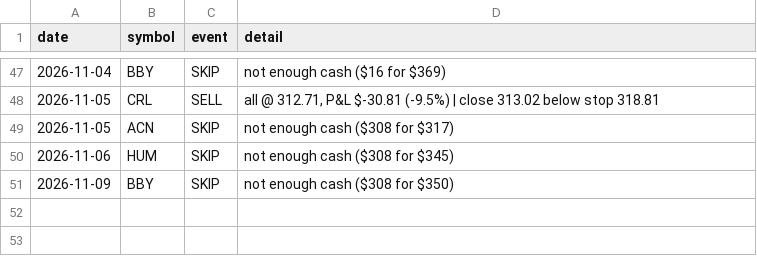
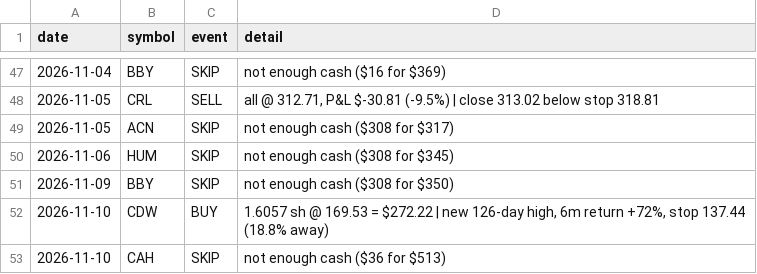
Before and after one commit to cashoutsav8-bit/stock-paper-bot, a CSV file: docs/strat_A/events.csv, drawn as a sheet; only a part is shown, gaps mark what is left out; the diff names each change by its address in the sheet, - before the commit and + after, or states it on an @@ line.

```diff
--- a/docs/strat_A/events.csv
+++ b/docs/strat_A/events.csv
+row 52: 2026-11-10 | CDW | BUY | 1.6057 sh @ 169.53 = $272.22 | new 126-day high, 6m return +72%, stop 137.44 (18.8% away)
+row 53: 2026-11-10 | CAH | SKIP | not enough cash ($36 for $513)
```
Also changed, not shown: docs/strat_A/equity.csv, docs/strat_D/equity.csv, 7 other files.
